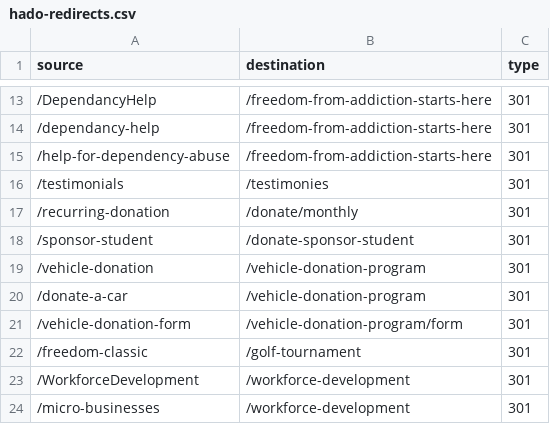
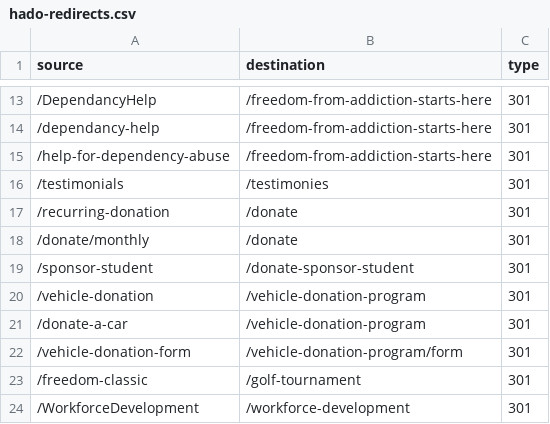
Before and after one commit to verticalconsulting/mercy-house-adult-teen-challence, a CSV file: docs/hado-redirects.csv, drawn as a sheet; only a part is shown, gaps mark what is left out; the shorter side is filled out with more unchanged rows.

```diff
--- a/docs/hado-redirects.csv
+++ b/docs/hado-redirects.csv
@@ -16,3 +16,4 @@ source,destination,type
 /testimonials,/testimonies,301
-/recurring-donation,/donate/monthly,301
+/recurring-donation,/donate,301
+/donate/monthly,/donate,301
 /sponsor-student,/donate-sponsor-student,301
```
Also changed, not shown: 9 other files.
